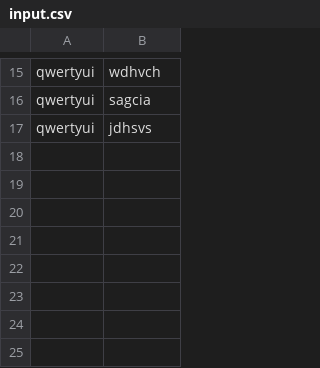
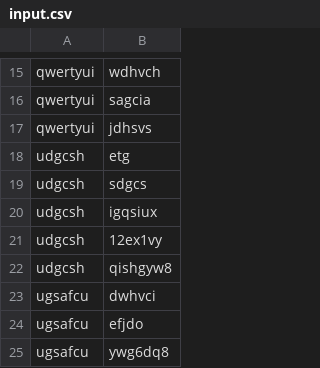
Before and after one commit to Vangerm/xml_parcer, a CSV file: input.csv, drawn as a sheet; only a part is shown, gaps mark what is left out.

```diff
--- a/input.csv
+++ b/input.csv
@@ -17 +17,9 @@ qwertyui,sagcia
 qwertyui,jdhsvs
+udgcsh,etg
+udgcsh,sdgcs
+udgcsh,igqsiux
+udgcsh,12ex1vy
+udgcsh,qishgyw8
+ugsafcu,dwhvci
+ugsafcu,efjdo
+ugsafcu,ywg6dq8
```
Also changed, not shown: 11 other files.
